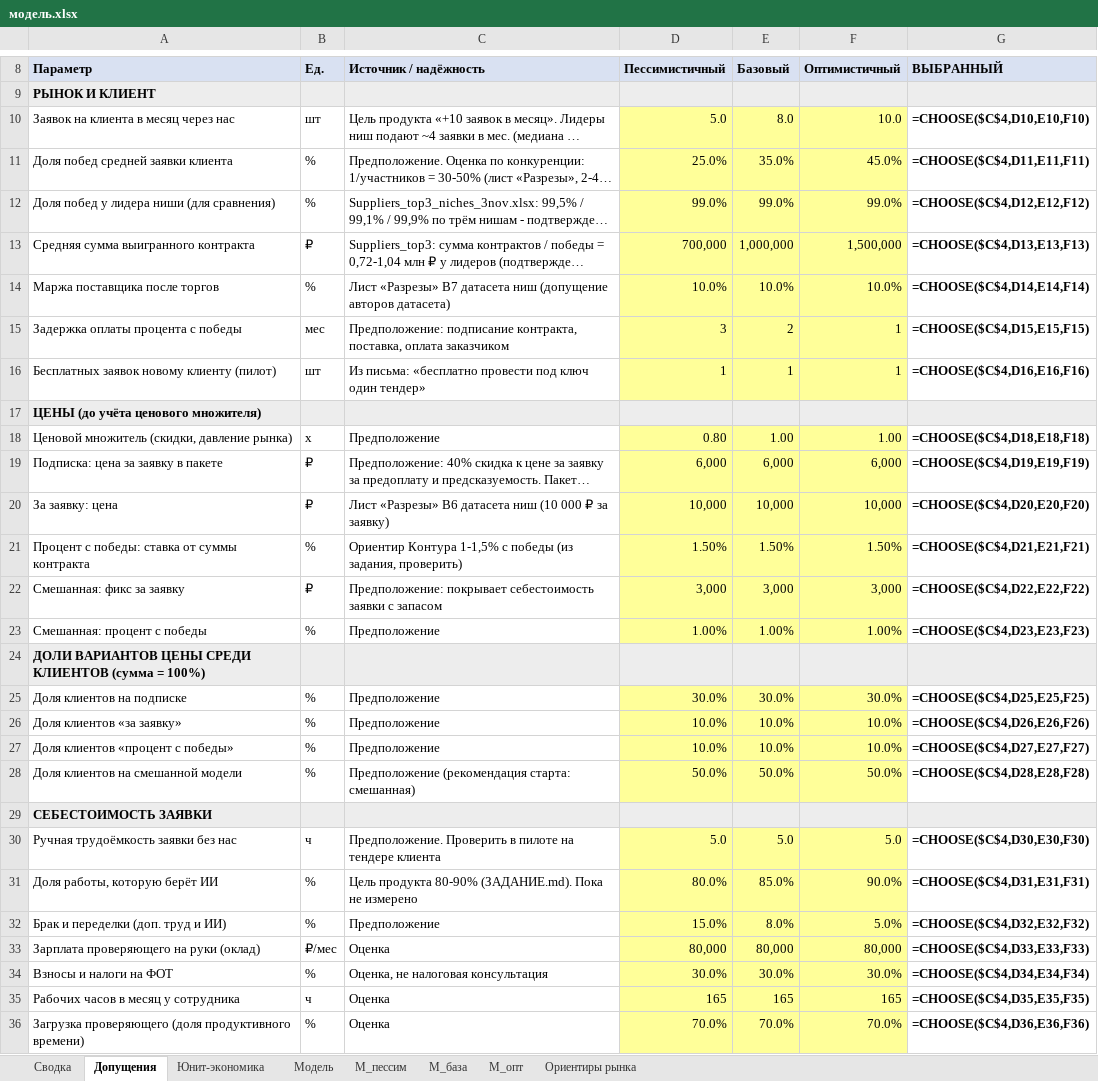
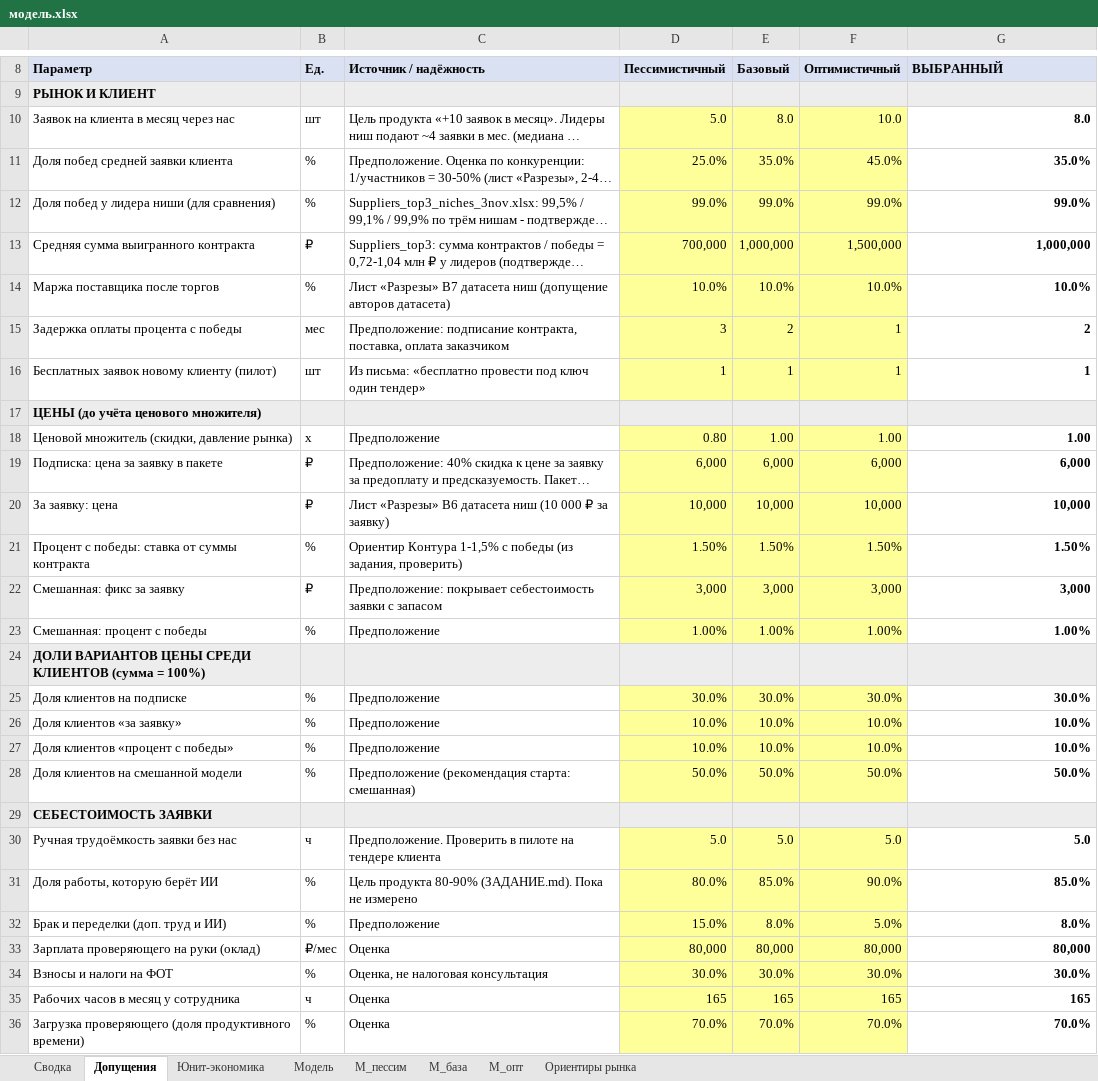
Before and after one commit to alexjss58/claude, an Excel workbook: для_облака/экономика/модель.xlsx, sheet Допущения, drawn as a sheet; only a part is shown, gaps mark what is left out; long unchanged cells end in …; values as stored, in another font and other column widths than the file's, no borders; formulas without a stored value are shown as written; the diff covers the shown part only; the diff names each change by its address in the sheet, - before the commit and + after, or states it on an @@ line.

```diff
--- a/для_облака/экономика/модель.xlsx (sheet Допущения)
+++ b/для_облака/экономика/модель.xlsx (sheet Допущения)
-G10 (ВЫБРАННЫЙ): =CHOOSE($C$4,D10,E10,F10)
+G10 (ВЫБРАННЫЙ): 8.0
-G11 (ВЫБРАННЫЙ): =CHOOSE($C$4,D11,E11,F11)
+G11 (ВЫБРАННЫЙ): 35.0%
-G12 (ВЫБРАННЫЙ): =CHOOSE($C$4,D12,E12,F12)
+G12 (ВЫБРАННЫЙ): 99.0%
-G13 (ВЫБРАННЫЙ): =CHOOSE($C$4,D13,E13,F13)
+G13 (ВЫБРАННЫЙ): 1,000,000
-G14 (ВЫБРАННЫЙ): =CHOOSE($C$4,D14,E14,F14)
+G14 (ВЫБРАННЫЙ): 10.0%
-G15 (ВЫБРАННЫЙ): =CHOOSE($C$4,D15,E15,F15)
+G15 (ВЫБРАННЫЙ): 2
-G16 (ВЫБРАННЫЙ): =CHOOSE($C$4,D16,E16,F16)
+G16 (ВЫБРАННЫЙ): 1
-G18 (ВЫБРАННЫЙ): =CHOOSE($C$4,D18,E18,F18)
+G18 (ВЫБРАННЫЙ): 1.00
-G19 (ВЫБРАННЫЙ): =CHOOSE($C$4,D19,E19,F19)
+G19 (ВЫБРАННЫЙ): 6,000
-G20 (ВЫБРАННЫЙ): =CHOOSE($C$4,D20,E20,F20)
+G20 (ВЫБРАННЫЙ): 10,000
-G21 (ВЫБРАННЫЙ): =CHOOSE($C$4,D21,E21,F21)
+G21 (ВЫБРАННЫЙ): 1.50%
-G22 (ВЫБРАННЫЙ): =CHOOSE($C$4,D22,E22,F22)
+G22 (ВЫБРАННЫЙ): 3,000
-G23 (ВЫБРАННЫЙ): =CHOOSE($C$4,D23,E23,F23)
+G23 (ВЫБРАННЫЙ): 1.00%
-G25 (ВЫБРАННЫЙ): =CHOOSE($C$4,D25,E25,F25)
+G25 (ВЫБРАННЫЙ): 30.0%
-G26 (ВЫБРАННЫЙ): =CHOOSE($C$4,D26,E26,F26)
+G26 (ВЫБРАННЫЙ): 10.0%
-G27 (ВЫБРАННЫЙ): =CHOOSE($C$4,D27,E27,F27)
+G27 (ВЫБРАННЫЙ): 10.0%
-G28 (ВЫБРАННЫЙ): =CHOOSE($C$4,D28,E28,F28)
+G28 (ВЫБРАННЫЙ): 50.0%
-G30 (ВЫБРАННЫЙ): =CHOOSE($C$4,D30,E30,F30)
+G30 (ВЫБРАННЫЙ): 5.0
-G31 (ВЫБРАННЫЙ): =CHOOSE($C$4,D31,E31,F31)
+G31 (ВЫБРАННЫЙ): 85.0%
-G32 (ВЫБРАННЫЙ): =CHOOSE($C$4,D32,E32,F32)
+G32 (ВЫБРАННЫЙ): 8.0%
-G33 (ВЫБРАННЫЙ): =CHOOSE($C$4,D33,E33,F33)
+G33 (ВЫБРАННЫЙ): 80,000
-G34 (ВЫБРАННЫЙ): =CHOOSE($C$4,D34,E34,F34)
+G34 (ВЫБРАННЫЙ): 30.0%
-G35 (ВЫБРАННЫЙ): =CHOOSE($C$4,D35,E35,F35)
+G35 (ВЫБРАННЫЙ): 165
-G36 (ВЫБРАННЫЙ): =CHOOSE($C$4,D36,E36,F36)
+G36 (ВЫБРАННЫЙ): 70.0%
```
Also changed, not shown: 34 edited cells elsewhere in this sheet, sheet М_пессим, sheet Модель, sheet М_база, sheet М_опт, sheet Юнит-экономика, sheet Сводка, 16 other files.
